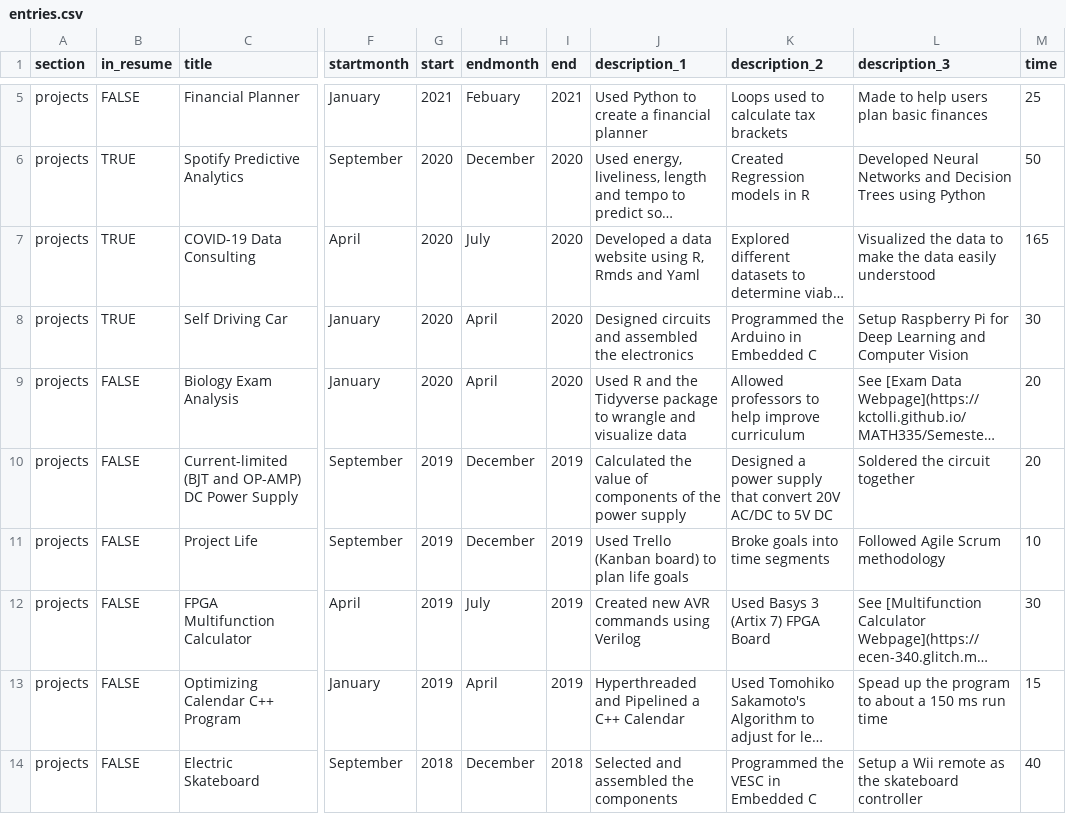
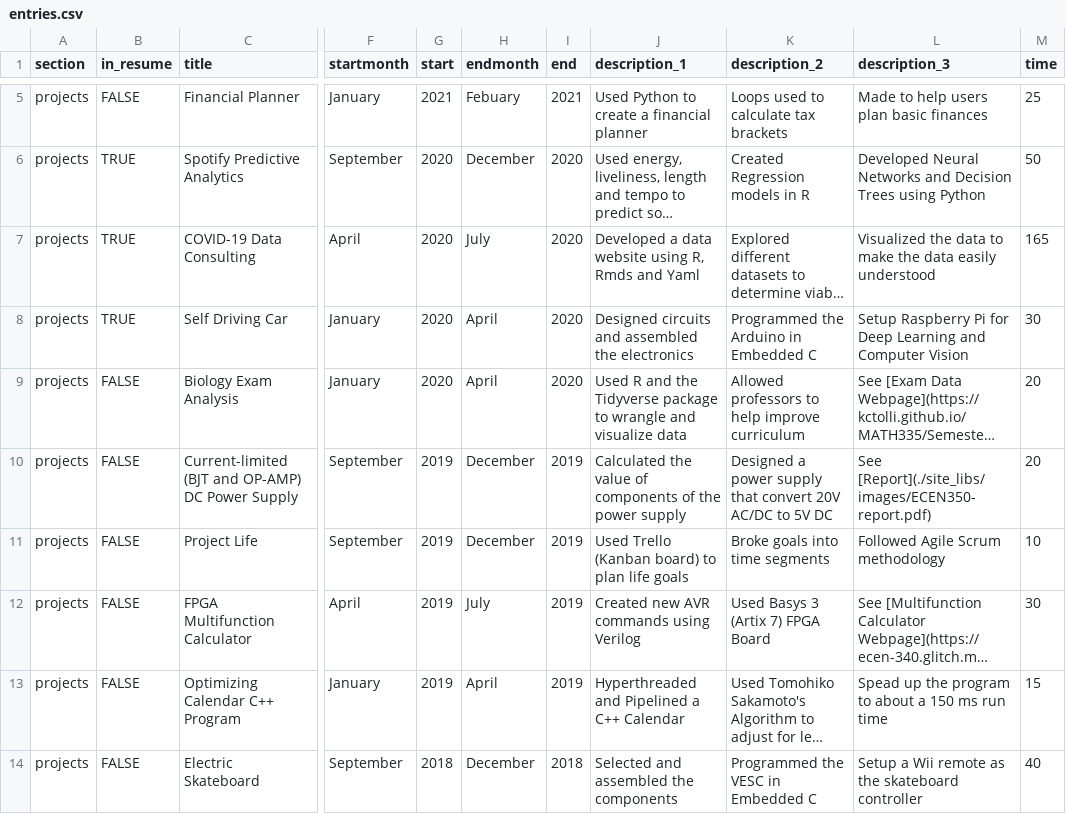
Before and after one commit to kctolli/kctolli.github.io, a CSV file: site_libs/data/entries.csv, drawn as a sheet; only a part is shown, gaps mark what is left out; long unchanged cells end in …; the diff names each change by its address in the sheet, - before the commit and + after, or states it on an @@ line.

```diff
--- a/site_libs/data/entries.csv
+++ b/site_libs/data/entries.csv
-L10 (description_3): Soldered the circuit together
+L10 (description_3): See [Report](./site_libs/images/ECEN350-report.pdf)
```
Also changed, not shown: 4 other files.
